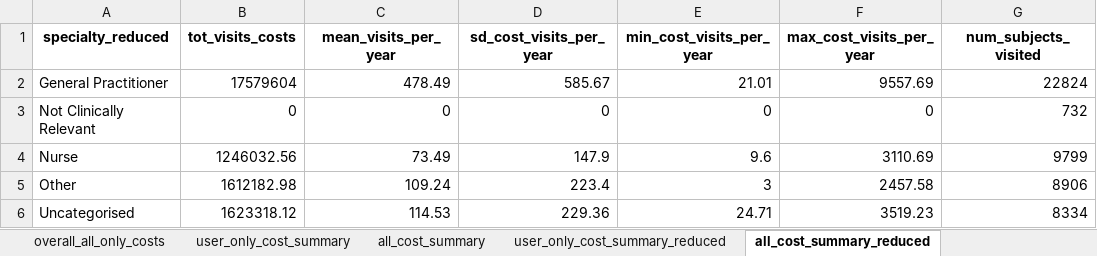
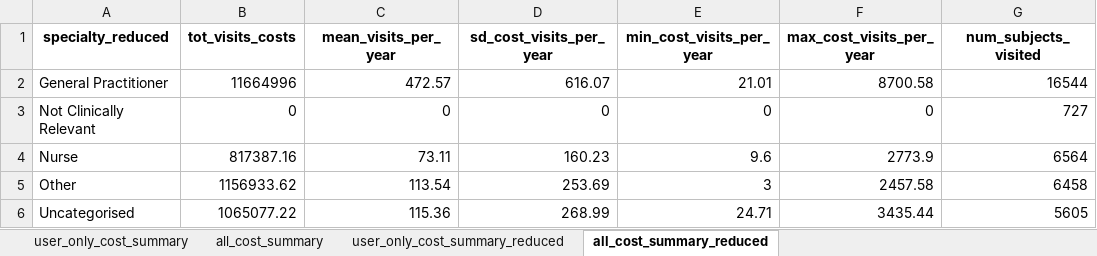
Before and after one commit to HEOR-NDORMS/OMOP-Validation-Study, an Excel workbook: OMOP Analysis/Results/Output_costs_OMOP.xlsx, sheet all_cost_summary_reduced, drawn as a sheet; values as stored, in another font and other column widths than the file's, no borders; the diff names each change by its address in the sheet, - before the commit and + after, or states it on an @@ line.

```diff
--- a/OMOP Analysis/Results/Output_costs_OMOP.xlsx (sheet all_cost_summary_reduced)
+++ b/OMOP Analysis/Results/Output_costs_OMOP.xlsx (sheet all_cost_summary_reduced)
-sheet tab: overall_all_only_costs
-B2 (tot_visits_costs): 17579604
+B2 (tot_visits_costs): 11664996
-C2 (mean_visits_per_year): 478.49
+C2 (mean_visits_per_year): 472.57
-D2 (sd_cost_visits_per_year): 585.67
+D2 (sd_cost_visits_per_year): 616.07
-F2 (max_cost_visits_per_year): 9557.69
+F2 (max_cost_visits_per_year): 8700.58
-G2 (num_subjects_visited): 22824
+G2 (num_subjects_visited): 16544
-G3 (num_subjects_visited): 732
+G3 (num_subjects_visited): 727
-B4 (tot_visits_costs): 1246032.56
+B4 (tot_visits_costs): 817387.16
-C4 (mean_visits_per_year): 73.49
+C4 (mean_visits_per_year): 73.11
-D4 (sd_cost_visits_per_year): 147.9
+D4 (sd_cost_visits_per_year): 160.23
-F4 (max_cost_visits_per_year): 3110.69
+F4 (max_cost_visits_per_year): 2773.9
-G4 (num_subjects_visited): 9799
+G4 (num_subjects_visited): 6564
-B5 (tot_visits_costs): 1612182.98
+B5 (tot_visits_costs): 1156933.62
-C5 (mean_visits_per_year): 109.24
+C5 (mean_visits_per_year): 113.54
-D5 (sd_cost_visits_per_year): 223.4
+D5 (sd_cost_visits_per_year): 253.69
-G5 (num_subjects_visited): 8906
+G5 (num_subjects_visited): 6458
-B6 (tot_visits_costs): 1623318.12
+B6 (tot_visits_costs): 1065077.22
-C6 (mean_visits_per_year): 114.53
+C6 (mean_visits_per_year): 115.36
-D6 (sd_cost_visits_per_year): 229.36
+D6 (sd_cost_visits_per_year): 268.99
-F6 (max_cost_visits_per_year): 3519.23
+F6 (max_cost_visits_per_year): 3435.44
-G6 (num_subjects_visited): 8334
+G6 (num_subjects_visited): 5605
```
Also changed, not shown: sheet all_cost_summary, sheet user_only_cost_summary, sheet user_only_cost_summary_reduced, other sheet tabs, OMOP Analysis/Results/AttritionReportCoh_OMOP.xlsx, OMOP Analysis/Results/Output_costs_OMOP-Unadjusted_Boot.xlsx, 18 other files.
